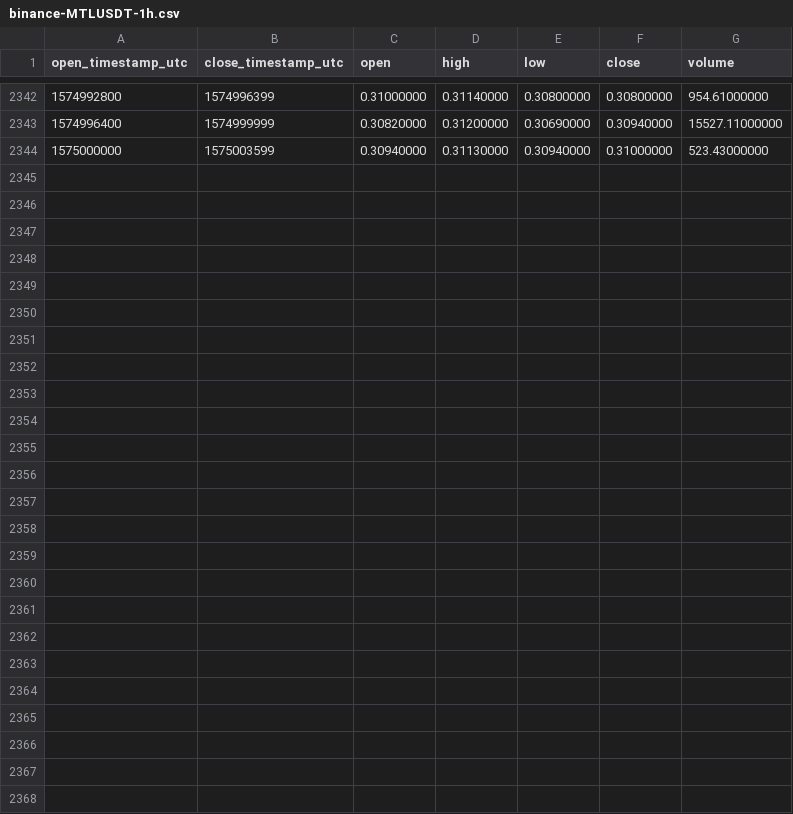
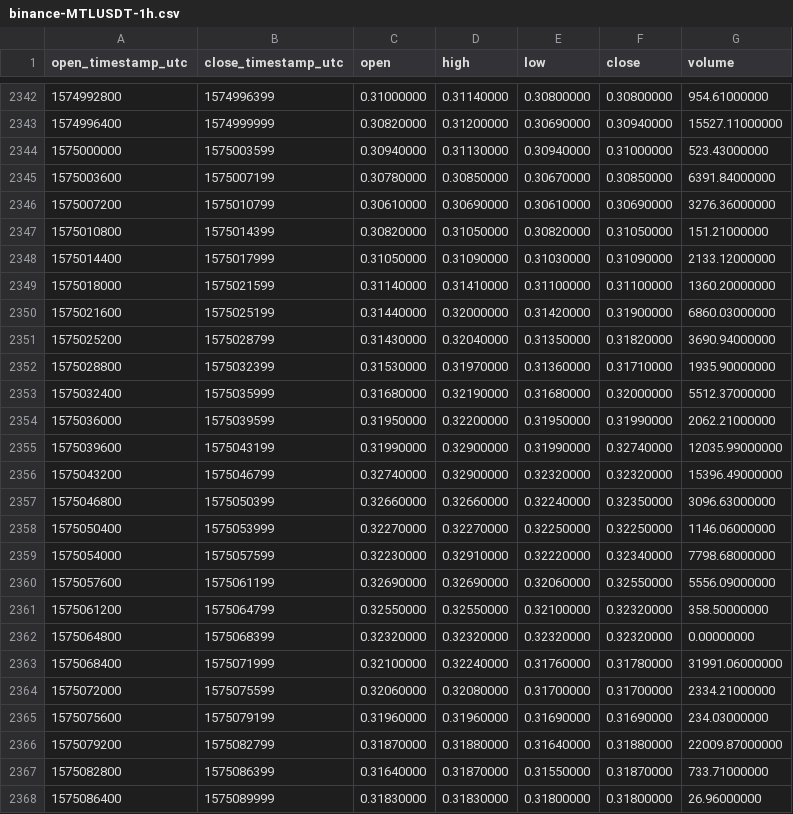
Before and after one commit to cryptobigbro/binance-MTLUSDT, a CSV file: binance-MTLUSDT-1h.csv, drawn as a sheet; only a part is shown, gaps mark what is left out.

Commit message:
Update OHLCV data.

```diff
--- a/binance-MTLUSDT-1h.csv
+++ b/binance-MTLUSDT-1h.csv
@@ -2344 +2344,25 @@ open_timestamp_utc,close_timestamp_utc,open,high,low,close,volume
 1575000000,1575003599,0.30940000,0.31130000,0.30940000,0.31000000,523.43000000
+1575003600,1575007199,0.30780000,0.30850000,0.30670000,0.30850000,6391.84000000
+1575007200,1575010799,0.30610000,0.30690000,0.30610000,0.30690000,3276.36000000
+1575010800,1575014399,0.30820000,0.31050000,0.30820000,0.31050000,151.21000000
+1575014400,1575017999,0.31050000,0.31090000,0.31030000,0.31090000,2133.12000000
+1575018000,1575021599,0.31140000,0.31410000,0.31100000,0.31100000,1360.20000000
+1575021600,1575025199,0.31440000,0.32000000,0.31420000,0.31900000,6860.03000000
+1575025200,1575028799,0.31430000,0.32040000,0.31350000,0.31820000,3690.94000000
+1575028800,1575032399,0.31530000,0.31970000,0.31360000,0.31710000,1935.90000000
+1575032400,1575035999,0.31680000,0.32190000,0.31680000,0.32000000,5512.37000000
+1575036000,1575039599,0.31950000,0.32200000,0.31950000,0.31990000,2062.21000000
+1575039600,1575043199,0.31990000,0.32900000,0.31990000,0.32740000,12035.99000000
+1575043200,1575046799,0.32740000,0.32900000,0.32320000,0.32320000,15396.49000000
+1575046800,1575050399,0.32660000,0.32660000,0.32240000,0.32350000,3096.63000000
+1575050400,1575053999,0.32270000,0.32270000,0.32250000,0.32250000,1146.06000000
+1575054000,1575057599,0.32230000,0.32910000,0.32220000,0.32340000,7798.68000000
+1575057600,1575061199,0.32690000,0.32690000,0.32060000,0.32550000,5556.09000000
+1575061200,1575064799,0.32550000,0.32550000,0.32100000,0.32320000,358.50000000
+1575064800,1575068399,0.32320000,0.32320000,0.32320000,0.32320000,0.00000000
+1575068400,1575071999,0.32100000,0.32240000,0.31760000,0.31780000,31991.06000000
+1575072000,1575075599,0.32060000,0.32080000,0.31700000,0.31700000,2334.21000000
+1575075600,1575079199,0.31960000,0.31960000,0.31690000,0.31690000,234.03000000
+1575079200,1575082799,0.31870000,0.31880000,0.31640000,0.31880000,22009.87000000
+1575082800,1575086399,0.31640000,0.31870000,0.31550000,0.31870000,733.71000000
+1575086400,1575089999,0.31830000,0.31830000,0.31800000,0.31800000,26.96000000
```
Also changed, not shown: binance-MTLUSDT-1d.csv.
